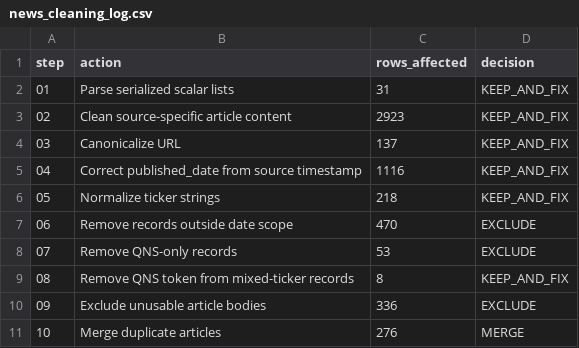
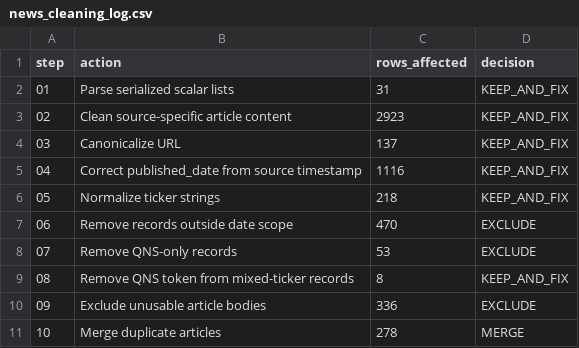
Before and after one commit to NhuY-Mai/stock-news-anomaly-project, a CSV file: news_processing/data/interim/news_cleaning_log.csv, drawn as a sheet.

```diff
--- a/news_processing/data/interim/news_cleaning_log.csv
+++ b/news_processing/data/interim/news_cleaning_log.csv
@@ -10,2 +10,2 @@
 09,Exclude unusable article bodies,336,EXCLUDE
-10,Merge duplicate articles,276,MERGE
+10,Merge duplicate articles,278,MERGE
```
Also changed, not shown: news_processing/data/interim/duplicate_merge_log.csv, news_processing/data/processed/news_type_predictions.csv, 45 other files.
